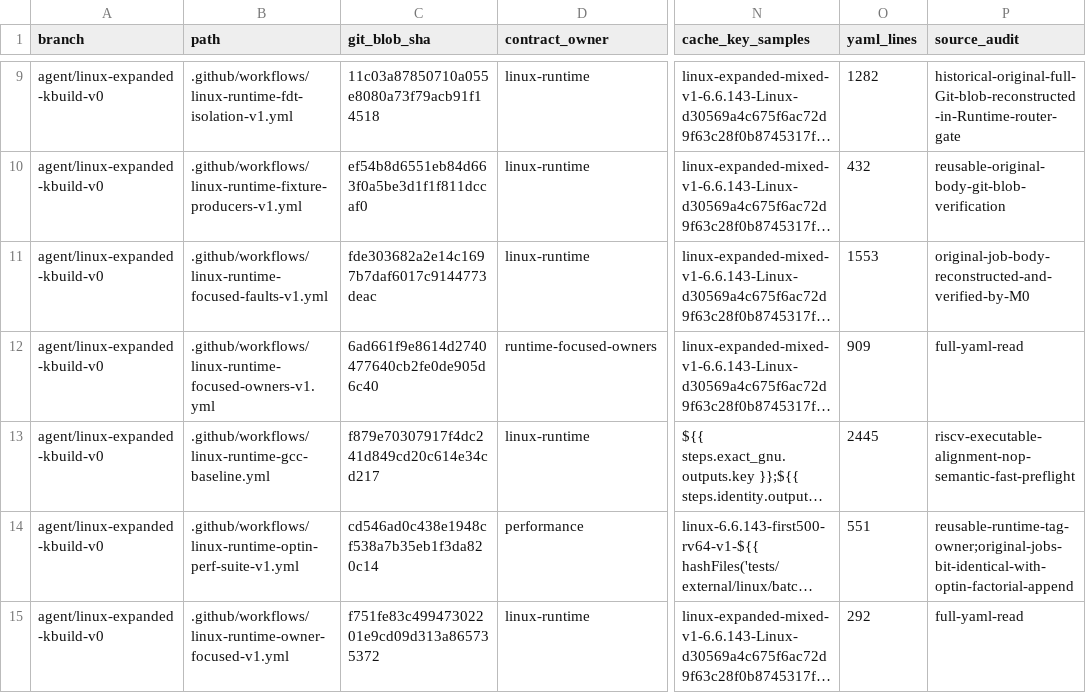
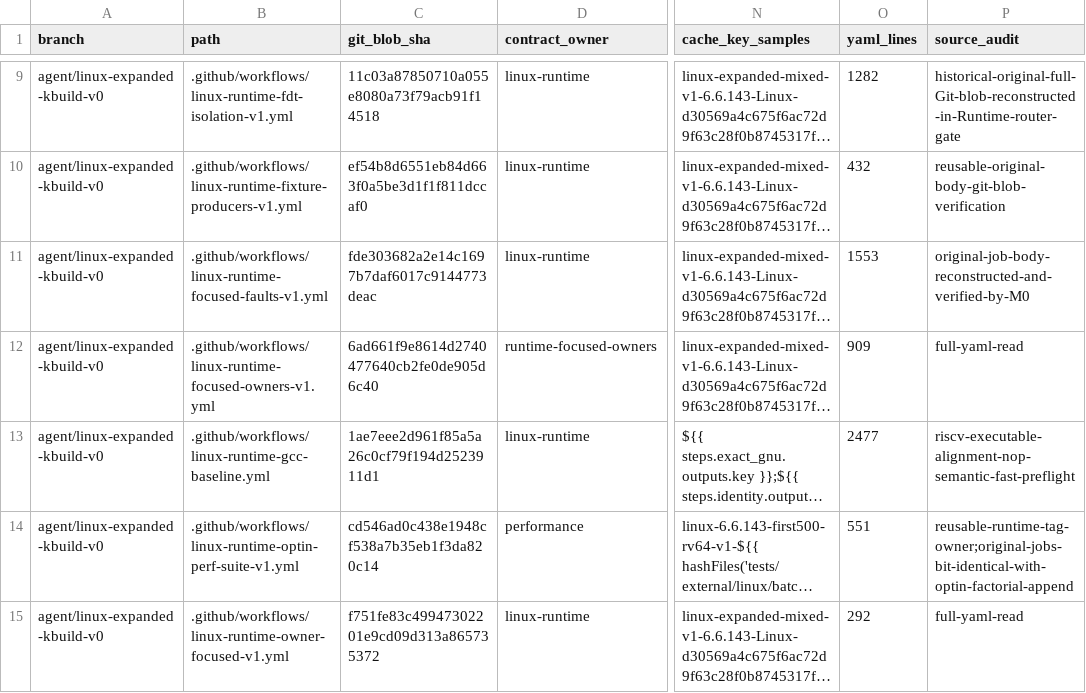
Before and after one commit to yituanxing/minic-toolchain, a TSV file: docs/ci/active-workflow-inventory-2026-10-09.tsv, drawn as a sheet; only a part is shown, gaps mark what is left out; long unchanged cells end in …; the diff names each change by its address in the sheet, - before the commit and + after, or states it on an @@ line.

Commit message:
perf(core): test per-TU Core statement workspace on SHA-frozen BPF/net hot owners [linux-perf-hotowners] [linux-perf-core-workspace]

```diff
--- a/docs/ci/active-workflow-inventory-2026-10-09.tsv
+++ b/docs/ci/active-workflow-inventory-2026-10-09.tsv
-C13 (git_blob_sha): f879e70307917f4dc241d849cd20c614e34cd217
+C13 (git_blob_sha): 1ae7eee2d961f85a5a26c0cf79f194d2523911d1
-O13 (yaml_lines): 2445
+O13 (yaml_lines): 2477
```
Also changed, not shown: 1 other file.
